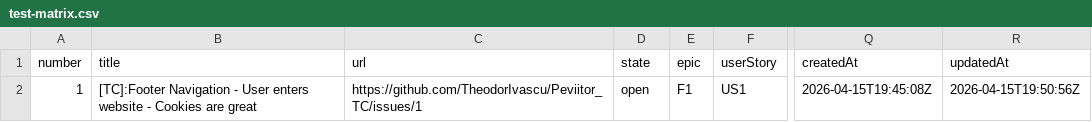
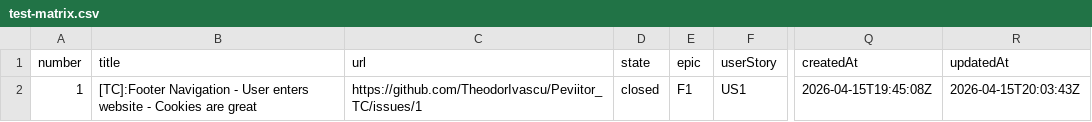
Before and after one commit to TCs-for-Association-projects/Peviitor_TC, a CSV file: docs/test-matrix.csv, drawn as a sheet; only a part is shown, gaps mark what is left out; the diff names each change by its address in the sheet, - before the commit and + after, or states it on an @@ line.

```diff
--- a/docs/test-matrix.csv
+++ b/docs/test-matrix.csv
-D2 (state): open
+D2 (state): closed
-R2 (updatedAt): 2026-04-15T19:50:56Z
+R2 (updatedAt): 2026-04-15T20:03:43Z
```
Also changed, not shown: 1 other file.
